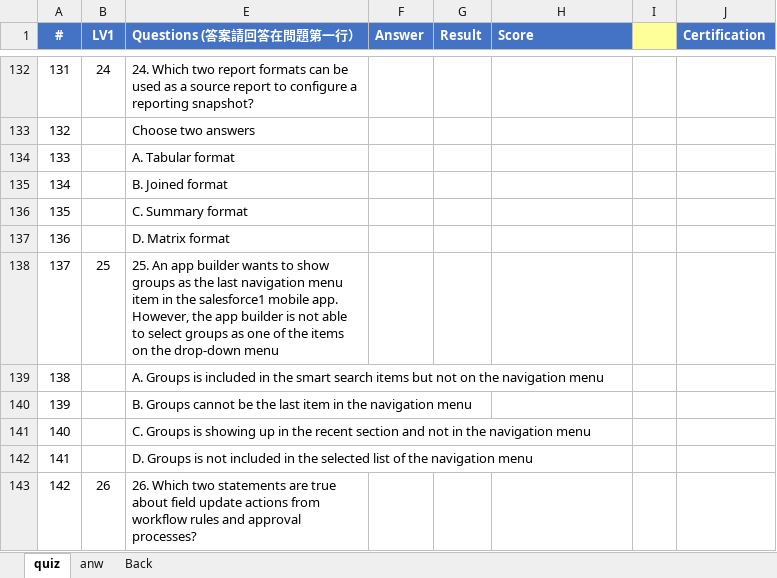
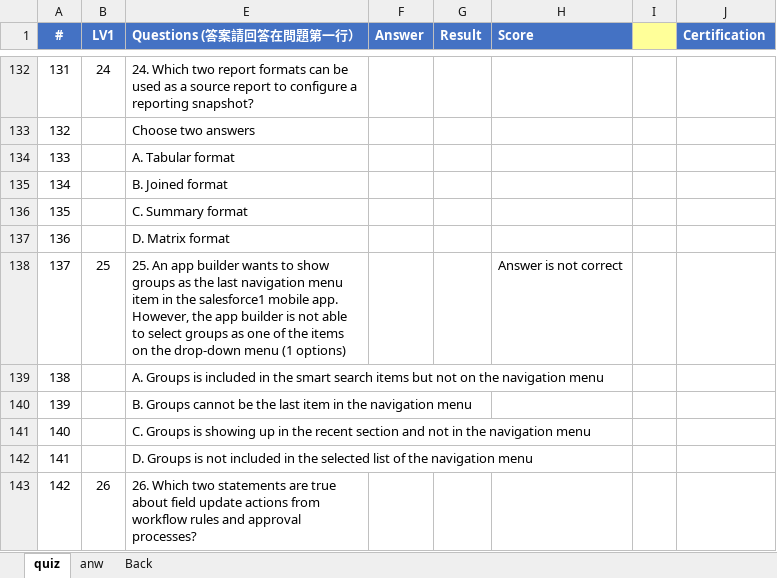
Before and after one commit to jovejp/SalesforceCertificationPrepare, an Excel workbook: Appbuilder I/Quiz/appbuilder quiz-49.xlsm, sheet quiz, drawn as a sheet; only a part is shown, gaps mark what is left out; values as stored, in another font and other column widths than the file's, no borders; charts and pictures not drawn; the diff names each change by its address in the sheet, - before the commit and + after, or states it on an @@ line.

Commit message:
after exam
Add wrong question or answer of not clear part.

```diff
--- a/Appbuilder I/Quiz/appbuilder quiz-49.xlsm (sheet quiz)
+++ b/Appbuilder I/Quiz/appbuilder quiz-49.xlsm (sheet quiz)
-E138 (Questions (答案請回答在問題第一行）): …drop-down menu
+E138 (Questions (答案請回答在問題第一行）): …drop-down menu (1 options)
-H138 (Score): (empty)
+H138 (Score): Answer is not correct
```
Also changed, not shown: Appbuilder I/Quiz/appbuilder quiz-46.xlsm.
